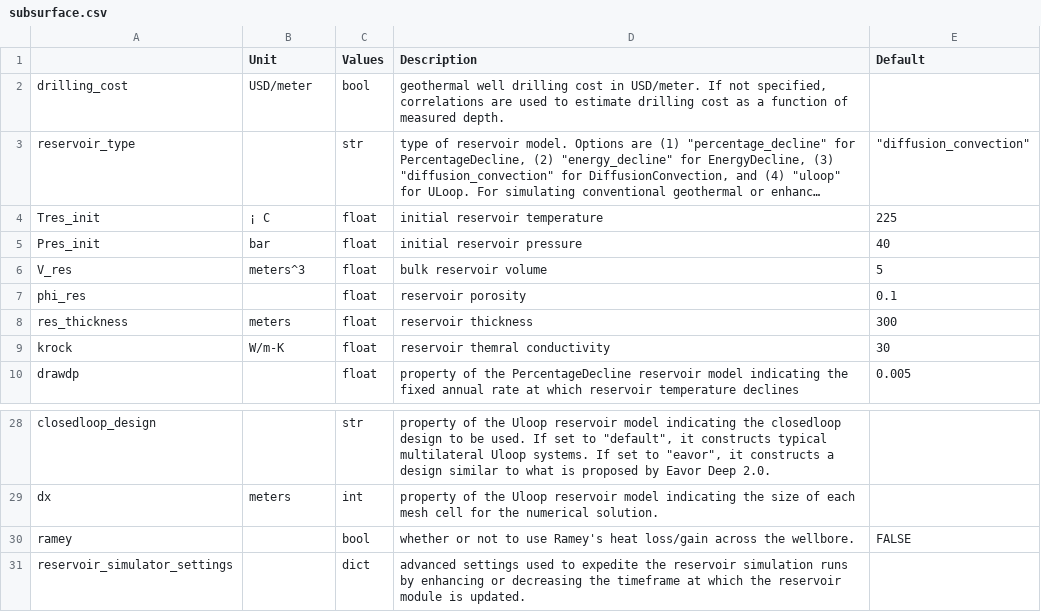
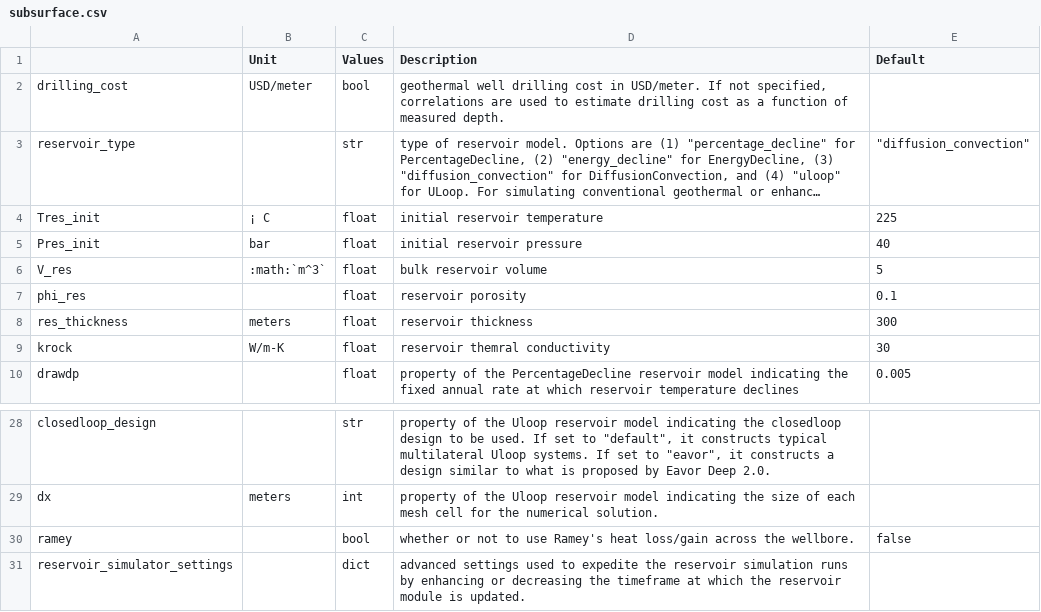
Before and after one commit to tahayehia1995/FGEM, a CSV file: docs/source/_static/subsurface.csv, drawn as a sheet; only a part is shown, gaps mark what is left out; long unchanged cells end in ….

```diff
--- a/docs/source/_static/subsurface.csv
+++ b/docs/source/_static/subsurface.csv
@@ -5,3 +5,3 @@ Tres_init,¡ C,float,initial reservoir temperature,225
 Pres_init,bar,float,initial reservoir pressure,40
-V_res,meters^3,float,bulk reservoir volume,5
+V_res,:math:`m^3`,float,bulk reservoir volume,5
 phi_res,,float,reservoir porosity,0.1
@@ -29,3 +29,3 @@ closedloop_design,,str,"property of the Uloop  reservoir model indicating the cl
 dx,meters,int,property of the Uloop  reservoir model indicating the size of each mesh cell for the numerical solution.,
-ramey,,bool,whether or not to use Ramey's heat loss/gain across the wellbore.,FALSE
+ramey,,bool,whether or not to use Ramey's heat loss/gain across the wellbore.,false
 reservoir_simulator_settings,,dict,advanced settings used to expedite the reservoir simulation runs by enhancing or decreasing the timeframe at which the reservoir module is updated.,
```
Also changed, not shown: 2 other files.
